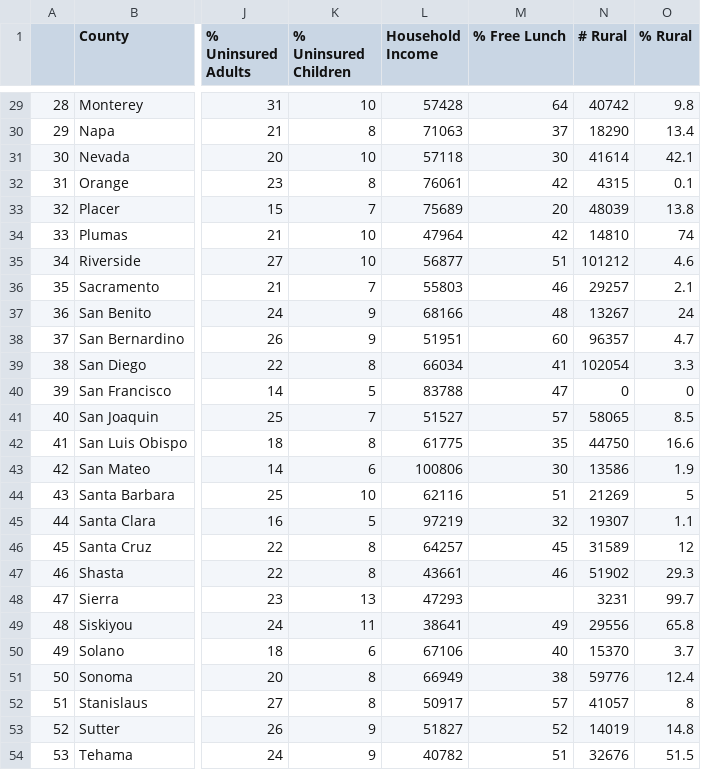
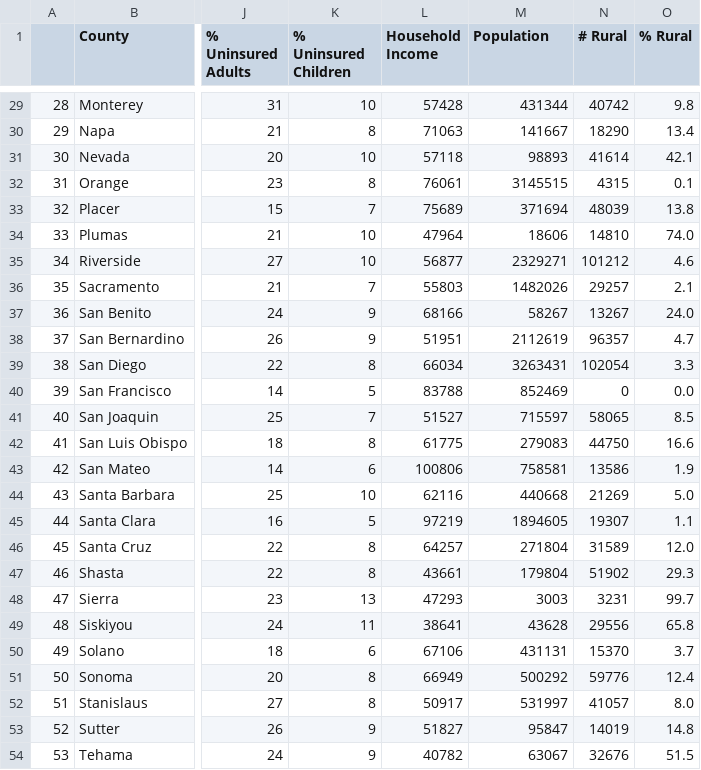
Before and after one commit to jLynnePhillips/Data_Bootcamp_Project1, a CSV file: county_income_df.csv, drawn as a sheet; only a part is shown, gaps mark what is left out; the diff covers the shown part only; the diff names each change by its address in the sheet, - before the commit and + after, or states it on an @@ line.

```diff
--- a/county_income_df.csv
+++ b/county_income_df.csv
-M1: % Free Lunch
+M1: Population
-M29 (Population): 64
+M29 (Population): 431344
-M30 (Population): 37
+M30 (Population): 141667
-M31 (Population): 30
+M31 (Population): 98893
-M32 (Population): 42
+M32 (Population): 3145515
-M33 (Population): 20
+M33 (Population): 371694
-M34 (Population): 42
+M34 (Population): 18606
-O34 (% Rural): 74
+O34 (% Rural): 74.0
-M35 (Population): 51
+M35 (Population): 2329271
-M36 (Population): 46
+M36 (Population): 1482026
-M37 (Population): 48
+M37 (Population): 58267
-O37 (% Rural): 24
+O37 (% Rural): 24.0
-M38 (Population): 60
+M38 (Population): 2112619
-M39 (Population): 41
+M39 (Population): 3263431
-M40 (Population): 47
+M40 (Population): 852469
-O40 (% Rural): 0
+O40 (% Rural): 0.0
-M41 (Population): 57
+M41 (Population): 715597
-M42 (Population): 35
+M42 (Population): 279083
-M43 (Population): 30
+M43 (Population): 758581
-M44 (Population): 51
+M44 (Population): 440668
-O44 (% Rural): 5
+O44 (% Rural): 5.0
-M45 (Population): 32
+M45 (Population): 1894605
-M46 (Population): 45
+M46 (Population): 271804
-O46 (% Rural): 12
+O46 (% Rural): 12.0
-M47 (Population): 46
+M47 (Population): 179804
-M48 (Population): (empty)
+M48 (Population): 3003
-M49 (Population): 49
+M49 (Population): 43628
-M50 (Population): 40
+M50 (Population): 431131
-M51 (Population): 38
+M51 (Population): 500292
-M52 (Population): 57
+M52 (Population): 531997
-O52 (% Rural): 8
+O52 (% Rural): 8.0
-M53 (Population): 52
+M53 (Population): 95847
-M54 (Population): 51
+M54 (Population): 63067
```
Also changed, not shown: 39 edited cells elsewhere in this file, 1 other file.
